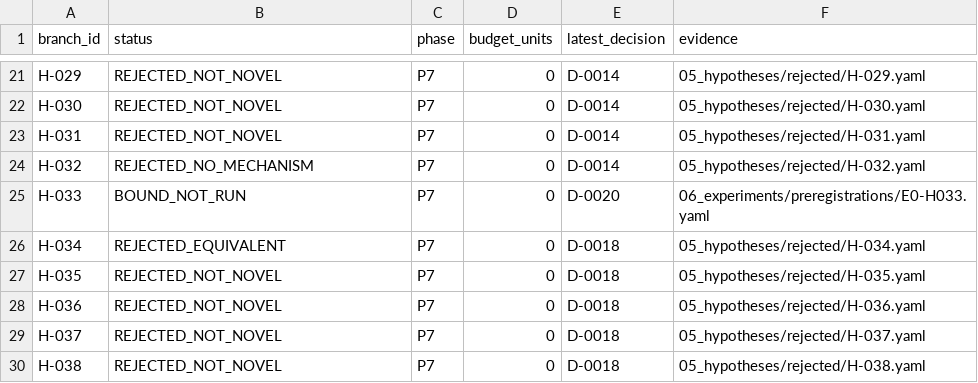
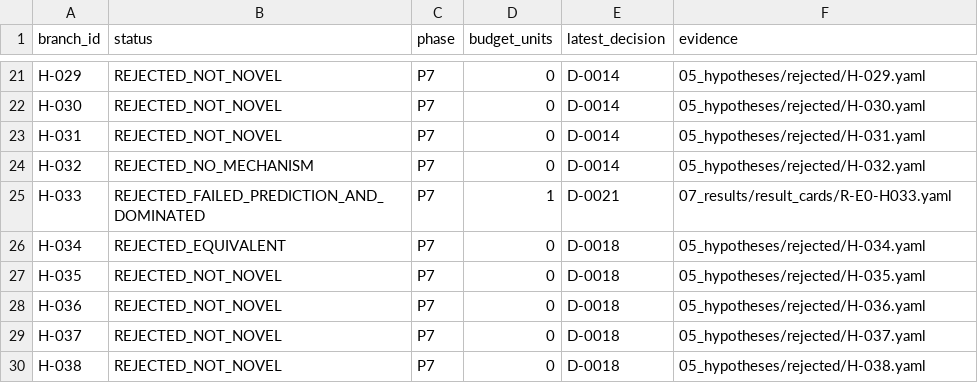
Before and after one commit to linmumu009/RL-Algorithm-Research02, a CSV file: 09_decisions/branch_status.csv, drawn as a sheet; only a part is shown, gaps mark what is left out.

```diff
--- a/09_decisions/branch_status.csv
+++ b/09_decisions/branch_status.csv
@@ -24,3 +24,3 @@ H-031,REJECTED_NOT_NOVEL,P7,0,D-0014,05_hypotheses/rejected/H-031.yaml
 H-032,REJECTED_NO_MECHANISM,P7,0,D-0014,05_hypotheses/rejected/H-032.yaml
-H-033,BOUND_NOT_RUN,P7,0,D-0020,06_experiments/preregistrations/E0-H033.yaml
+H-033,REJECTED_FAILED_PREDICTION_AND_DOMINATED,P7,1,D-0021,07_results/result_cards/R-E0-H033.yaml
 H-034,REJECTED_EQUIVALENT,P7,0,D-0018,05_hypotheses/rejected/H-034.yaml
```
Also changed, not shown: 09_decisions/budget_ledger.csv, 15 other files.
